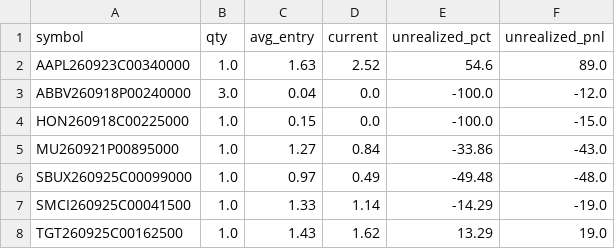
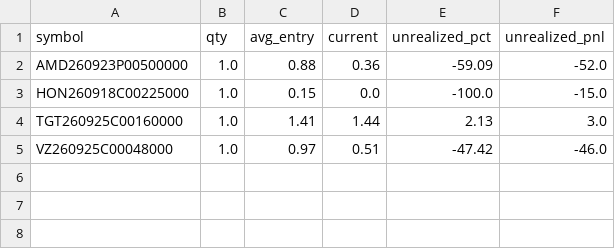
Before and after one commit to AiBotCoder-dev/breakout-bot, a CSV file: data/ledger_open.csv, drawn as a sheet.

Commit message:
chore: daily ledger export [skip ci]

```diff
--- a/data/ledger_open.csv
+++ b/data/ledger_open.csv
@@ -1,8 +1,5 @@
 symbol,qty,avg_entry,current,unrealized_pct,unrealized_pnl
-AAPL260923C00340000,1.0,1.63,2.52,54.6,89.0
-ABBV260918P00240000,3.0,0.04,0.0,-100.0,-12.0
+AMD260923P00500000,1.0,0.88,0.36,-59.09,-52.0
 HON260918C00225000,1.0,0.15,0.0,-100.0,-15.0
-MU260921P00895000,1.0,1.27,0.84,-33.86,-43.0
-SBUX260925C00099000,1.0,0.97,0.49,-49.48,-48.0
-SMCI260925C00041500,1.0,1.33,1.14,-14.29,-19.0
-TGT260925C00162500,1.0,1.43,1.62,13.29,19.0
+TGT260925C00160000,1.0,1.41,1.44,2.13,3.0
+VZ260925C00048000,1.0,0.97,0.51,-47.42,-46.0
```
Also changed, not shown: 1 other file.
